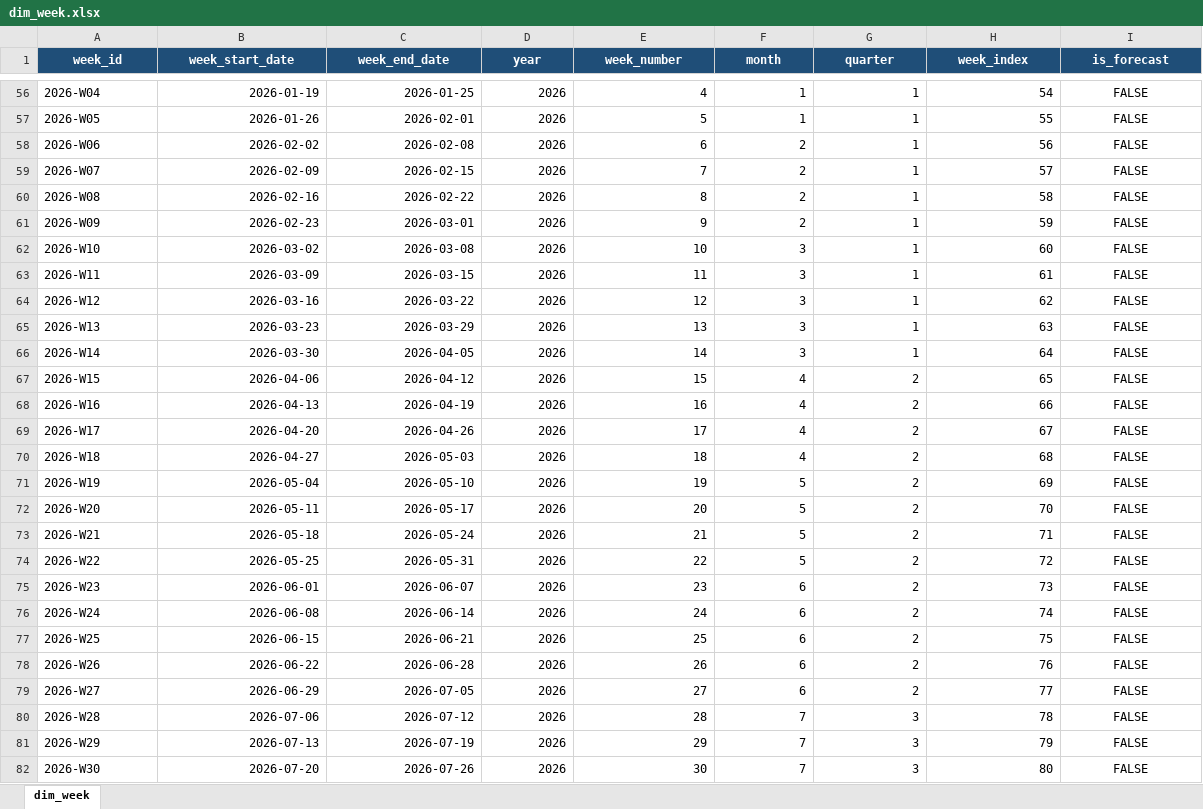
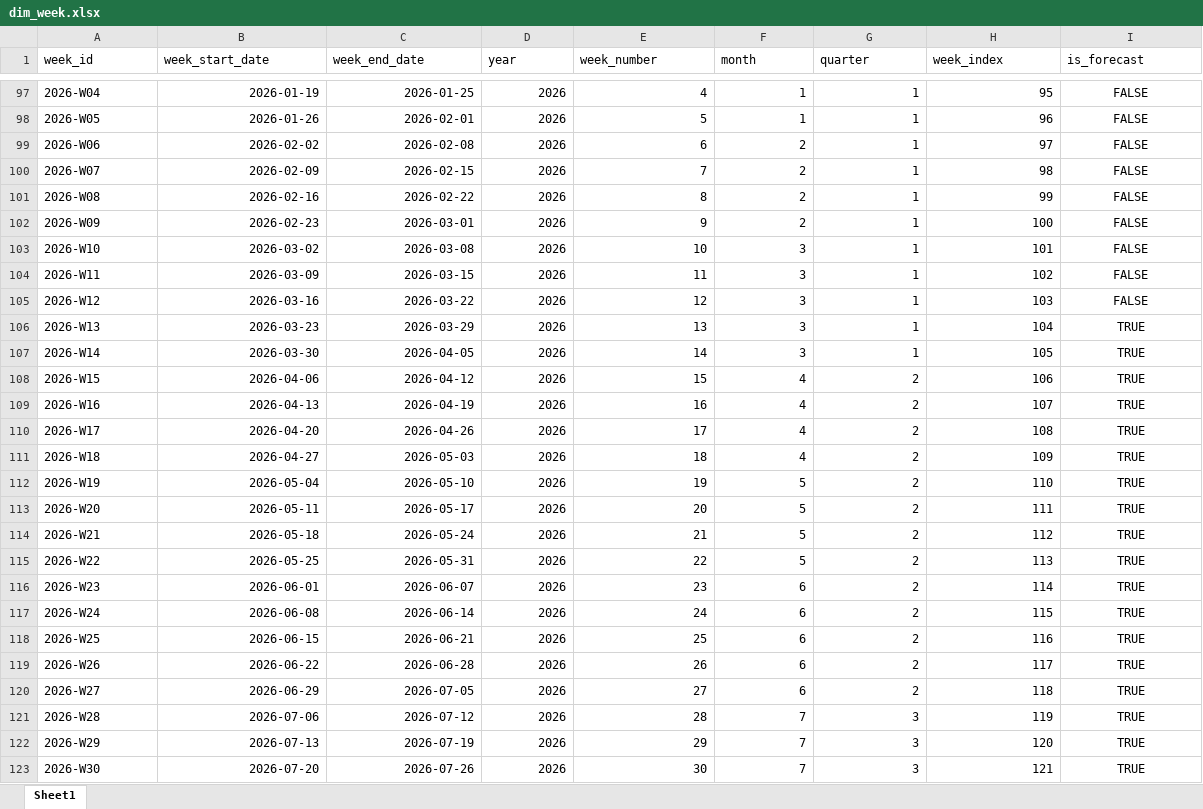
Before and after one commit to MG-280/DT, an Excel workbook: database/raw/dim_week.xlsx, sheet Sheet1, drawn as a sheet; only a part is shown, gaps mark what is left out; values as stored, in another font and other column widths than the file's, no borders; addresses are those after the commit; the diff covers the shown part only; the diff names each change by its address in the sheet, - before the commit and + after, or states it on an @@ line.

```diff
--- a/database/raw/dim_week.xlsx (sheet Sheet1)
+++ b/database/raw/dim_week.xlsx (sheet Sheet1)
-sheet tab: dim_week
+sheet tab: Sheet1
@@ A1:I1 fill: #1F4E78 → none, bold: on → off, text colour: #FFFFFF → black, alignment: center → left @@
-H97 (week_index): 54
+H97 (week_index): 95
-H98 (week_index): 55
+H98 (week_index): 96
-H99 (week_index): 56
+H99 (week_index): 97
-H100 (week_index): 57
+H100 (week_index): 98
-H101 (week_index): 58
+H101 (week_index): 99
-H102 (week_index): 59
+H102 (week_index): 100
-H103 (week_index): 60
+H103 (week_index): 101
-H104 (week_index): 61
+H104 (week_index): 102
-H105 (week_index): 62
+H105 (week_index): 103
-H106 (week_index): 63
+H106 (week_index): 104
-I106:I123 (is_forecast): FALSE
+I106:I123 (is_forecast): TRUE
-H107 (week_index): 64
+H107 (week_index): 105
-H108 (week_index): 65
+H108 (week_index): 106
-H109 (week_index): 66
+H109 (week_index): 107
-H110 (week_index): 67
+H110 (week_index): 108
-H111 (week_index): 68
+H111 (week_index): 109
-H112 (week_index): 69
+H112 (week_index): 110
-H113 (week_index): 70
+H113 (week_index): 111
-H114 (week_index): 71
+H114 (week_index): 112
-H115 (week_index): 72
+H115 (week_index): 113
-H116 (week_index): 73
+H116 (week_index): 114
-H117 (week_index): 74
+H117 (week_index): 115
-H118 (week_index): 75
+H118 (week_index): 116
-H119 (week_index): 76
+H119 (week_index): 117
-H120 (week_index): 77
+H120 (week_index): 118
-H121 (week_index): 78
+H121 (week_index): 119
-H122 (week_index): 79
+H122 (week_index): 120
-H123 (week_index): 80
+H123 (week_index): 121
```
Also changed, not shown: 41 added rows, 41 removed rows and 111 edited cells elsewhere in this sheet, database/raw/dim_day.xlsx, database/raw/fact_anomalies.xlsx, 12 other files.
